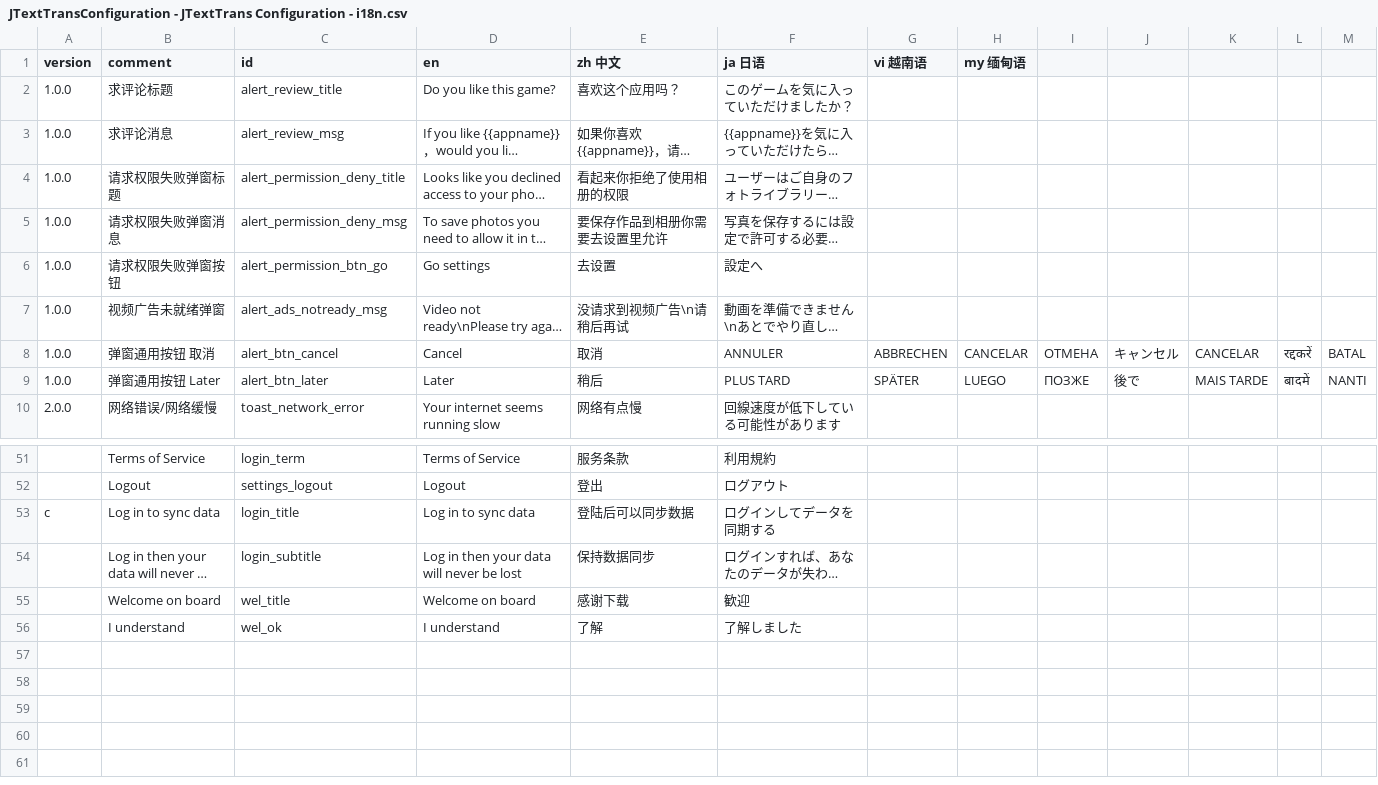
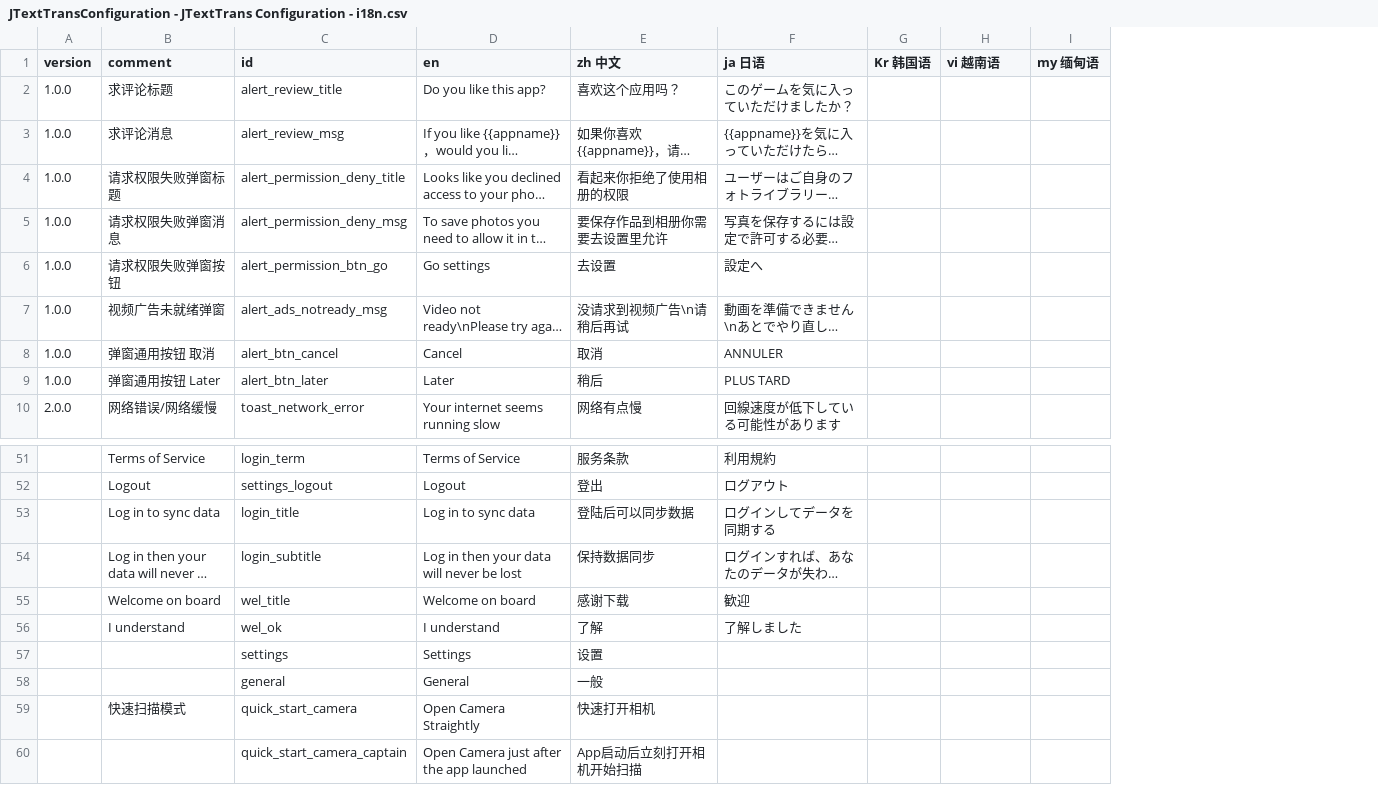
Before and after one commit to uspython/TekisutoToransu, a CSV file: src/JTextTransConfiguration - JTextTrans Configuration - i18n.csv, drawn as a sheet; only a part is shown, gaps mark what is left out; long unchanged cells end in …; removed rows and columns are numbered as before the commit, all else as after; the diff names each change by its address in the sheet, - before the commit and + after, or states it on an @@ line.

Commit message:
add settings page

```diff
--- a/src/JTextTransConfiguration - JTextTrans Configuration - i18n.csv
+++ b/src/JTextTransConfiguration - JTextTrans Configuration - i18n.csv
+column G (Kr 韩国语), empty
-column I, rows 8-9: ОТМЕНА | ПОЗЖЕ
-column J, rows 8-9: キャンセル | 後で
-column K, rows 8-9: CANCELAR | MAIS TARDE
-column L, rows 8-9: रद्दकरें | बादमें
-column M, rows 8-9: BATAL | NANTI
-D2 (en): Do you like this game?
+D2 (en): Do you like this app?
-H8 (vi 越南语): ABBRECHEN
+H8 (vi 越南语): (empty)
-I8 (my 缅甸语): CANCELAR
+I8 (my 缅甸语): (empty)
-H9 (vi 越南语): SPÄTER
+H9 (vi 越南语): (empty)
-I9 (my 缅甸语): LUEGO
+I9 (my 缅甸语): (empty)
-A53 (version): c
+A53 (version): (empty)
+row 57:  |  | settings | Settings | 设置
+row 58:  |  | general | General | 一般
+row 59:  | 快速扫描模式 | quick_start_camera | Open Camera Straightly | 快速打开相机
+row 60:  |  | quick_start_camera_captain | Open Camera just after the app launched | App启动后立刻打开相机开始扫描
```
Also changed, not shown: 10 other files.
